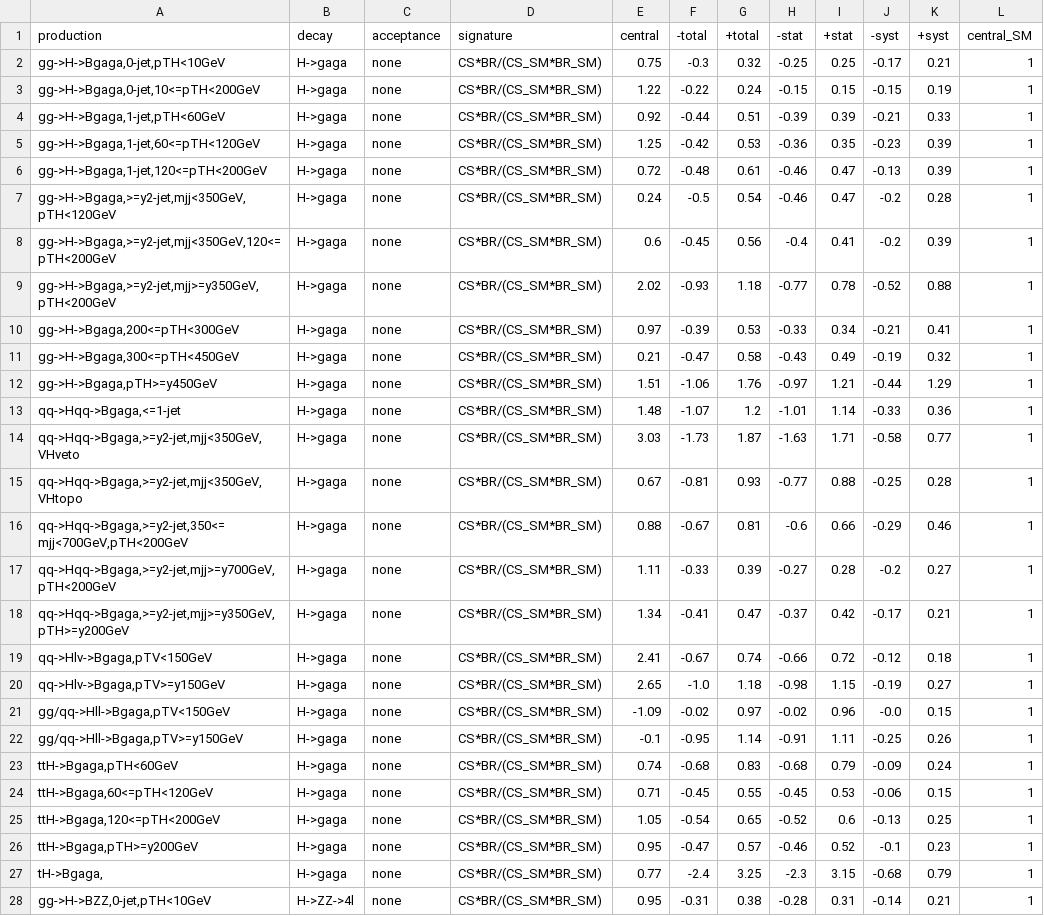
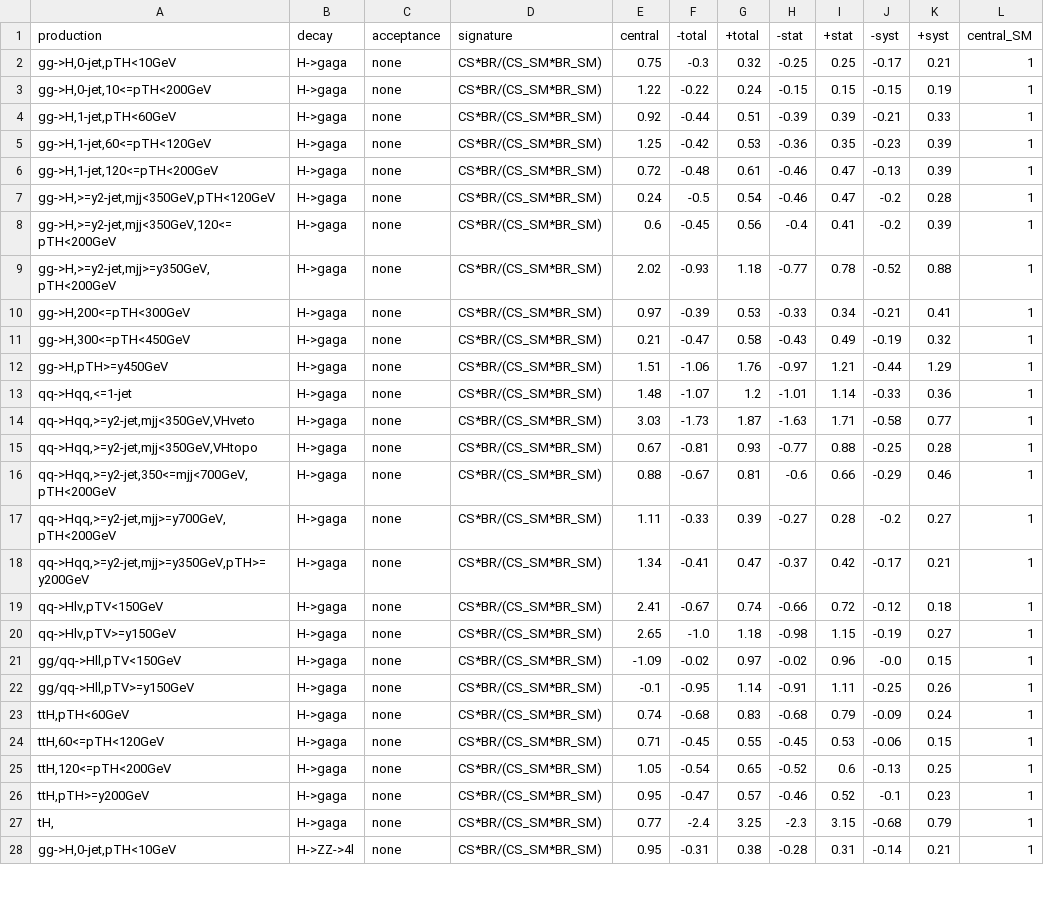
Before and after one commit to dunglvht/Fiteft, a CSV file: data/ATLAS-CONF-2020-053/observable.csv, drawn as a sheet; only a part is shown; the diff covers the shown part only.

```diff
--- a/data/ATLAS-CONF-2020-053/observable.csv
+++ b/data/ATLAS-CONF-2020-053/observable.csv
@@ -1,28 +1,28 @@
 production,decay,acceptance,signature,central,-total,+total,-stat,+stat,-syst,+syst,central_SM
-"gg->H->Bgaga,0-jet,pTH<10GeV",H->gaga,none,CS*BR/(CS_SM*BR_SM),0.75,-0.3,0.32,-0.25,0.25,-0.17,0.21,1
-"gg->H->Bgaga,0-jet,10<=pTH<200GeV",H->gaga,none,CS*BR/(CS_SM*BR_SM),1.22,-0.22,0.24,-0.15,0.15,-0.15,0.19,1
-"gg->H->Bgaga,1-jet,pTH<60GeV",H->gaga,none,CS*BR/(CS_SM*BR_SM),0.92,-0.44,0.51,-0.39,0.39,-0.21,0.33,1
-"gg->H->Bgaga,1-jet,60<=pTH<120GeV",H->gaga,none,CS*BR/(CS_SM*BR_SM),1.25,-0.42,0.53,-0.36,0.35,-0.23,0.39,1
-"gg->H->Bgaga,1-jet,120<=pTH<200GeV",H->gaga,none,CS*BR/(CS_SM*BR_SM),0.72,-0.48,0.61,-0.46,0.47,-0.13,0.39,1
-"gg->H->Bgaga,>=y2-jet,mjj<350GeV,pTH<120GeV",H->gaga,none,CS*BR/(CS_SM*BR_SM),0.24,-0.5,0.54,-0.46,0.47,-0.2,0.28,1
-"gg->H->Bgaga,>=y2-jet,mjj<350GeV,120<=pTH<200GeV",H->gaga,none,CS*BR/(CS_SM*BR_SM),0.6,-0.45,0.56,-0.4,0.41,-0.2,0.39,1
-"gg->H->Bgaga,>=y2-jet,mjj>=y350GeV,pTH<200GeV",H->gaga,none,CS*BR/(CS_SM*BR_SM),2.02,-0.93,1.18,-0.77,0.78,-0.52,0.88,1
-"gg->H->Bgaga,200<=pTH<300GeV",H->gaga,none,CS*BR/(CS_SM*BR_SM),0.97,-0.39,0.53,-0.33,0.34,-0.21,0.41,1
-"gg->H->Bgaga,300<=pTH<450GeV",H->gaga,none,CS*BR/(CS_SM*BR_SM),0.21,-0.47,0.58,-0.43,0.49,-0.19,0.32,1
-"gg->H->Bgaga,pTH>=y450GeV",H->gaga,none,CS*BR/(CS_SM*BR_SM),1.51,-1.06,1.76,-0.97,1.21,-0.44,1.29,1
-"qq->Hqq->Bgaga,<=1-jet",H->gaga,none,CS*BR/(CS_SM*BR_SM),1.48,-1.07,1.2,-1.01,1.14,-0.33,0.36,1
-"qq->Hqq->Bgaga,>=y2-jet,mjj<350GeV,VHveto",H->gaga,none,CS*BR/(CS_SM*BR_SM),3.03,-1.73,1.87,-1.63,1.71,-0.58,0.77,1
-"qq->Hqq->Bgaga,>=y2-jet,mjj<350GeV,VHtopo",H->gaga,none,CS*BR/(CS_SM*BR_SM),0.67,-0.81,0.93,-0.77,0.88,-0.25,0.28,1
-"qq->Hqq->Bgaga,>=y2-jet,350<=mjj<700GeV,pTH<200GeV",H->gaga,none,CS*BR/(CS_SM*BR_SM),0.88,-0.67,0.81,-0.6,0.66,-0.29,0.46,1
-"qq->Hqq->Bgaga,>=y2-jet,mjj>=y700GeV,pTH<200GeV",H->gaga,none,CS*BR/(CS_SM*BR_SM),1.11,-0.33,0.39,-0.27,0.28,-0.2,0.27,1
-"qq->Hqq->Bgaga,>=y2-jet,mjj>=y350GeV,pTH>=y200GeV",H->gaga,none,CS*BR/(CS_SM*BR_SM),1.34,-0.41,0.47,-0.37,0.42,-0.17,0.21,1
-"qq->Hlv->Bgaga,pTV<150GeV",H->gaga,none,CS*BR/(CS_SM*BR_SM),2.41,-0.67,0.74,-0.66,0.72,-0.12,0.18,1
-"qq->Hlv->Bgaga,pTV>=y150GeV",H->gaga,none,CS*BR/(CS_SM*BR_SM),2.65,-1.0,1.18,-0.98,1.15,-0.19,0.27,1
-"gg/qq->Hll->Bgaga,pTV<150GeV",H->gaga,none,CS*BR/(CS_SM*BR_SM),-1.09,-0.02,0.97,-0.02,0.96,-0.0,0.15,1
-"gg/qq->Hll->Bgaga,pTV>=y150GeV",H->gaga,none,CS*BR/(CS_SM*BR_SM),-0.1,-0.95,1.14,-0.91,1.11,-0.25,0.26,1
-"ttH->Bgaga,pTH<60GeV",H->gaga,none,CS*BR/(CS_SM*BR_SM),0.74,-0.68,0.83,-0.68,0.79,-0.09,0.24,1
-"ttH->Bgaga,60<=pTH<120GeV",H->gaga,none,CS*BR/(CS_SM*BR_SM),0.71,-0.45,0.55,-0.45,0.53,-0.06,0.15,1
-"ttH->Bgaga,120<=pTH<200GeV",H->gaga,none,CS*BR/(CS_SM*BR_SM),1.05,-0.54,0.65,-0.52,0.6,-0.13,0.25,1
-"ttH->Bgaga,pTH>=y200GeV",H->gaga,none,CS*BR/(CS_SM*BR_SM),0.95,-0.47,0.57,-0.46,0.52,-0.1,0.23,1
-"tH->Bgaga,",H->gaga,none,CS*BR/(CS_SM*BR_SM),0.77,-2.4,3.25,-2.3,3.15,-0.68,0.79,1
-"gg->H->BZZ,0-jet,pTH<10GeV",H->ZZ->4l,none,CS*BR/(CS_SM*BR_SM),0.95,-0.31,0.38,-0.28,0.31,-0.14,0.21,1
+"gg->H,0-jet,pTH<10GeV",H->gaga,none,CS*BR/(CS_SM*BR_SM),0.75,-0.3,0.32,-0.25,0.25,-0.17,0.21,1
+"gg->H,0-jet,10<=pTH<200GeV",H->gaga,none,CS*BR/(CS_SM*BR_SM),1.22,-0.22,0.24,-0.15,0.15,-0.15,0.19,1
+"gg->H,1-jet,pTH<60GeV",H->gaga,none,CS*BR/(CS_SM*BR_SM),0.92,-0.44,0.51,-0.39,0.39,-0.21,0.33,1
+"gg->H,1-jet,60<=pTH<120GeV",H->gaga,none,CS*BR/(CS_SM*BR_SM),1.25,-0.42,0.53,-0.36,0.35,-0.23,0.39,1
+"gg->H,1-jet,120<=pTH<200GeV",H->gaga,none,CS*BR/(CS_SM*BR_SM),0.72,-0.48,0.61,-0.46,0.47,-0.13,0.39,1
+"gg->H,>=y2-jet,mjj<350GeV,pTH<120GeV",H->gaga,none,CS*BR/(CS_SM*BR_SM),0.24,-0.5,0.54,-0.46,0.47,-0.2,0.28,1
+"gg->H,>=y2-jet,mjj<350GeV,120<=pTH<200GeV",H->gaga,none,CS*BR/(CS_SM*BR_SM),0.6,-0.45,0.56,-0.4,0.41,-0.2,0.39,1
+"gg->H,>=y2-jet,mjj>=y350GeV,pTH<200GeV",H->gaga,none,CS*BR/(CS_SM*BR_SM),2.02,-0.93,1.18,-0.77,0.78,-0.52,0.88,1
+"gg->H,200<=pTH<300GeV",H->gaga,none,CS*BR/(CS_SM*BR_SM),0.97,-0.39,0.53,-0.33,0.34,-0.21,0.41,1
+"gg->H,300<=pTH<450GeV",H->gaga,none,CS*BR/(CS_SM*BR_SM),0.21,-0.47,0.58,-0.43,0.49,-0.19,0.32,1
+"gg->H,pTH>=y450GeV",H->gaga,none,CS*BR/(CS_SM*BR_SM),1.51,-1.06,1.76,-0.97,1.21,-0.44,1.29,1
+"qq->Hqq,<=1-jet",H->gaga,none,CS*BR/(CS_SM*BR_SM),1.48,-1.07,1.2,-1.01,1.14,-0.33,0.36,1
+"qq->Hqq,>=y2-jet,mjj<350GeV,VHveto",H->gaga,none,CS*BR/(CS_SM*BR_SM),3.03,-1.73,1.87,-1.63,1.71,-0.58,0.77,1
+"qq->Hqq,>=y2-jet,mjj<350GeV,VHtopo",H->gaga,none,CS*BR/(CS_SM*BR_SM),0.67,-0.81,0.93,-0.77,0.88,-0.25,0.28,1
+"qq->Hqq,>=y2-jet,350<=mjj<700GeV,pTH<200GeV",H->gaga,none,CS*BR/(CS_SM*BR_SM),0.88,-0.67,0.81,-0.6,0.66,-0.29,0.46,1
+"qq->Hqq,>=y2-jet,mjj>=y700GeV,pTH<200GeV",H->gaga,none,CS*BR/(CS_SM*BR_SM),1.11,-0.33,0.39,-0.27,0.28,-0.2,0.27,1
+"qq->Hqq,>=y2-jet,mjj>=y350GeV,pTH>=y200GeV",H->gaga,none,CS*BR/(CS_SM*BR_SM),1.34,-0.41,0.47,-0.37,0.42,-0.17,0.21,1
+"qq->Hlv,pTV<150GeV",H->gaga,none,CS*BR/(CS_SM*BR_SM),2.41,-0.67,0.74,-0.66,0.72,-0.12,0.18,1
+"qq->Hlv,pTV>=y150GeV",H->gaga,none,CS*BR/(CS_SM*BR_SM),2.65,-1.0,1.18,-0.98,1.15,-0.19,0.27,1
+"gg/qq->Hll,pTV<150GeV",H->gaga,none,CS*BR/(CS_SM*BR_SM),-1.09,-0.02,0.97,-0.02,0.96,-0.0,0.15,1
+"gg/qq->Hll,pTV>=y150GeV",H->gaga,none,CS*BR/(CS_SM*BR_SM),-0.1,-0.95,1.14,-0.91,1.11,-0.25,0.26,1
+"ttH,pTH<60GeV",H->gaga,none,CS*BR/(CS_SM*BR_SM),0.74,-0.68,0.83,-0.68,0.79,-0.09,0.24,1
+"ttH,60<=pTH<120GeV",H->gaga,none,CS*BR/(CS_SM*BR_SM),0.71,-0.45,0.55,-0.45,0.53,-0.06,0.15,1
+"ttH,120<=pTH<200GeV",H->gaga,none,CS*BR/(CS_SM*BR_SM),1.05,-0.54,0.65,-0.52,0.6,-0.13,0.25,1
+"ttH,pTH>=y200GeV",H->gaga,none,CS*BR/(CS_SM*BR_SM),0.95,-0.47,0.57,-0.46,0.52,-0.1,0.23,1
+"tH,",H->gaga,none,CS*BR/(CS_SM*BR_SM),0.77,-2.4,3.25,-2.3,3.15,-0.68,0.79,1
+"gg->H,0-jet,pTH<10GeV",H->ZZ->4l,none,CS*BR/(CS_SM*BR_SM),0.95,-0.31,0.38,-0.28,0.31,-0.14,0.21,1
```
Also changed, not shown: 16 edited cells elsewhere in this file, data/ATLAS-CONF-2020-053/correlation.csv, data/ATLAS-CONF-2020-053/parametrization.csv, 1 other file.
